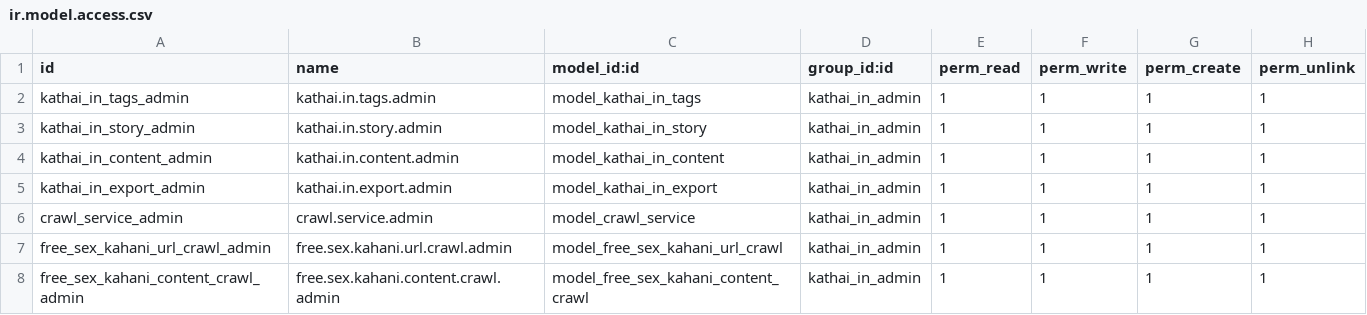
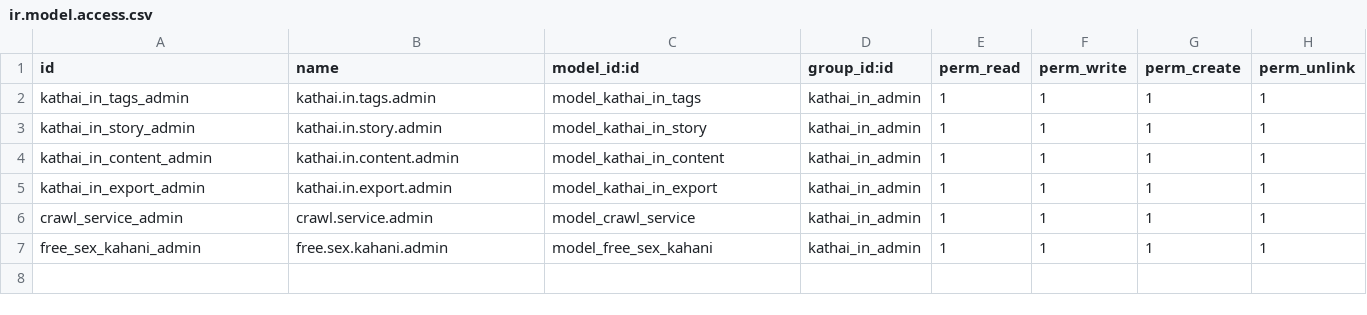
Before and after one commit to Ranilvannan/kathai_in, a CSV file: security/ir.model.access.csv, drawn as a sheet.

Commit message:
Kathai in first co

```diff
--- a/security/ir.model.access.csv
+++ b/security/ir.model.access.csv
@@ -6,3 +6,2 @@ kathai_in_export_admin,kathai.in.export.admin,model_kathai_in_export,kathai_in_a
 crawl_service_admin,crawl.service.admin,model_crawl_service,kathai_in_admin,1,1,1,1
-free_sex_kahani_url_crawl_admin,free.sex.kahani.url.crawl.admin,model_free_sex_kahani_url_crawl,kathai_in_admin,1,1,1,1
-free_sex_kahani_content_crawl_admin,free.sex.kahani.content.crawl.admin,model_free_sex_kahani_content_crawl,kathai_in_admin,1,1,1,1
+free_sex_kahani_admin,free.sex.kahani.admin,model_free_sex_kahani,kathai_in_admin,1,1,1,1
```
Also changed, not shown: 2 other files.
